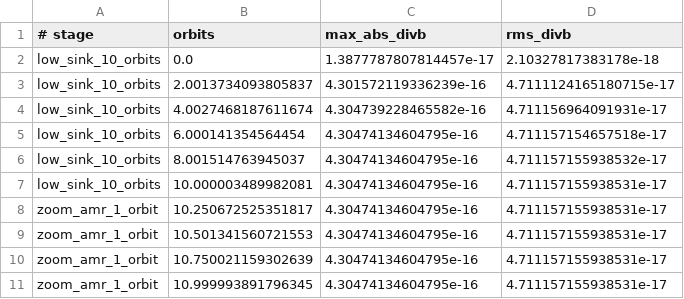
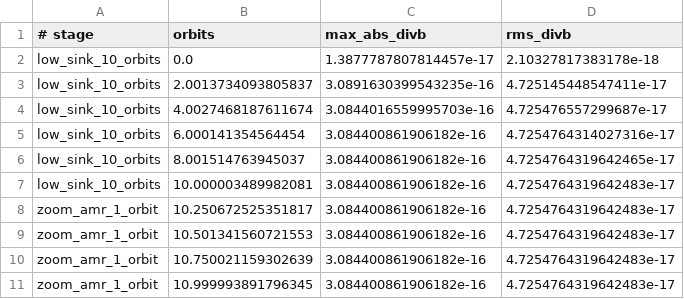
Before and after one commit to IAS-Astrophysics/athenak, a CSV file: analysis/dynbbh_zoom_sink/zoom_sink_divb_history.csv, drawn as a sheet.

Commit message:
Scale unresolved BBH sinks with local resolution

```diff
--- a/analysis/dynbbh_zoom_sink/zoom_sink_divb_history.csv
+++ b/analysis/dynbbh_zoom_sink/zoom_sink_divb_history.csv
@@ -2,10 +2,10 @@
 low_sink_10_orbits,0.0,1.3877787807814457e-17,2.10327817383178e-18
-low_sink_10_orbits,2.0013734093805837,4.301572119336239e-16,4.7111124165180715e-17
-low_sink_10_orbits,4.0027468187611674,4.304739228465582e-16,4.711156964091931e-17
-low_sink_10_orbits,6.000141354564454,4.30474134604795e-16,4.711157154657518e-17
-low_sink_10_orbits,8.001514763945037,4.30474134604795e-16,4.711157155938532e-17
-low_sink_10_orbits,10.000003489982081,4.30474134604795e-16,4.711157155938531e-17
-zoom_amr_1_orbit,10.250672525351817,4.30474134604795e-16,4.711157155938531e-17
-zoom_amr_1_orbit,10.501341560721553,4.30474134604795e-16,4.711157155938531e-17
-zoom_amr_1_orbit,10.750021159302639,4.30474134604795e-16,4.711157155938531e-17
-zoom_amr_1_orbit,10.999993891796345,4.30474134604795e-16,4.711157155938531e-17
+low_sink_10_orbits,2.0013734093805837,3.0891630399543235e-16,4.725145448547411e-17
+low_sink_10_orbits,4.0027468187611674,3.0844016559995703e-16,4.725476557299687e-17
+low_sink_10_orbits,6.000141354564454,3.084400861906182e-16,4.7254764314027316e-17
+low_sink_10_orbits,8.001514763945037,3.084400861906182e-16,4.7254764319642465e-17
+low_sink_10_orbits,10.000003489982081,3.084400861906182e-16,4.7254764319642483e-17
+zoom_amr_1_orbit,10.250672525351817,3.084400861906182e-16,4.7254764319642483e-17
+zoom_amr_1_orbit,10.501341560721553,3.084400861906182e-16,4.7254764319642483e-17
+zoom_amr_1_orbit,10.750021159302639,3.084400861906182e-16,4.7254764319642483e-17
+zoom_amr_1_orbit,10.999993891796345,3.084400861906182e-16,4.7254764319642483e-17
```
Also changed, not shown: analysis/dynbbh_zoom_sink/zoom_sink_sigma_history.csv, 12 other files.
